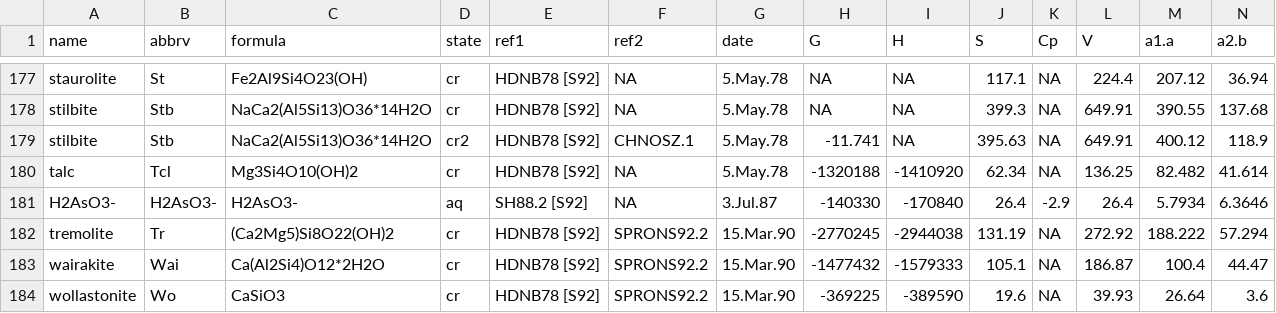
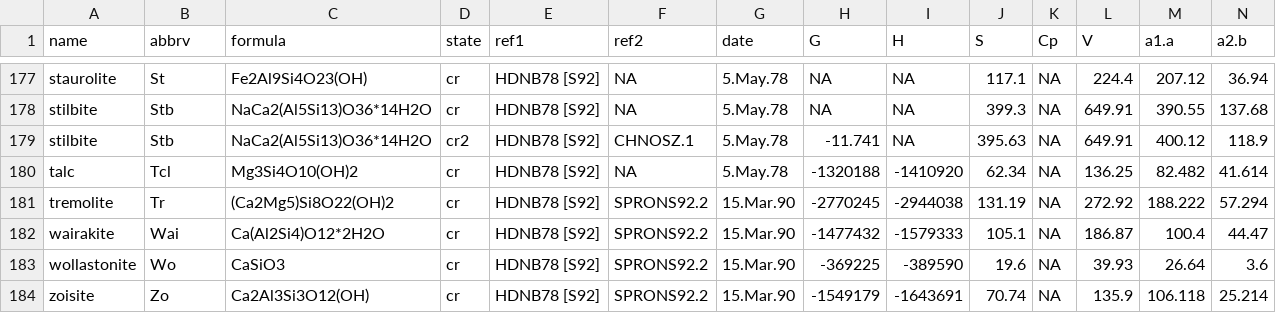
Before and after one commit to rforge/chnosz, a CSV file: pkg/CHNOSZ/inst/extdata/OBIGT/SUPCRT92.csv, drawn as a sheet; only a part is shown, gaps mark what is left out; the shorter side is filled out with more unchanged rows; rows hold the shown columns only; the diff names each change by its address in the sheet, - before the commit and + after, or states it on an @@ line.

```diff
--- a/pkg/CHNOSZ/inst/extdata/OBIGT/SUPCRT92.csv
+++ b/pkg/CHNOSZ/inst/extdata/OBIGT/SUPCRT92.csv
-row 181: H2AsO3- | H2AsO3- | H2AsO3- | aq | SH88.2 [S92] | NA | 3.Jul.87 | -140330 | -170840 | 26.4 | -2.9 | 26.4 | 5.7934 | 6.3646
```
Also changed, not shown: pkg/CHNOSZ/inst/extdata/OBIGT/refs.csv, pkg/CHNOSZ/inst/extdata/adds/obigt_check.csv, 8 other files.
